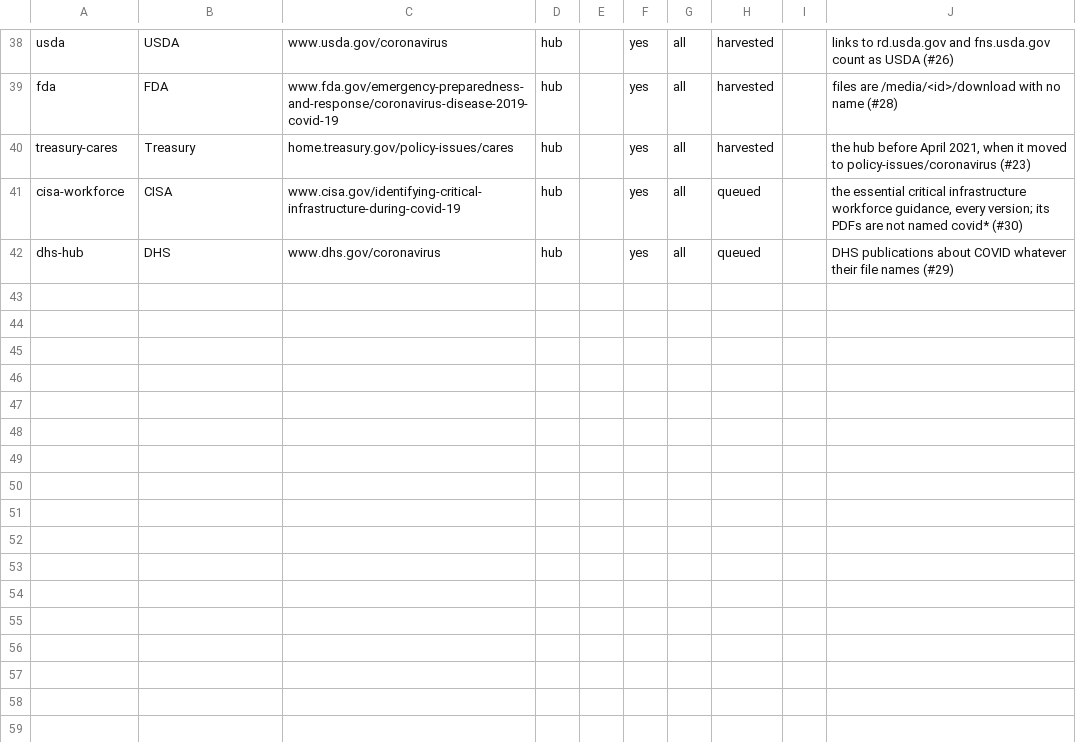
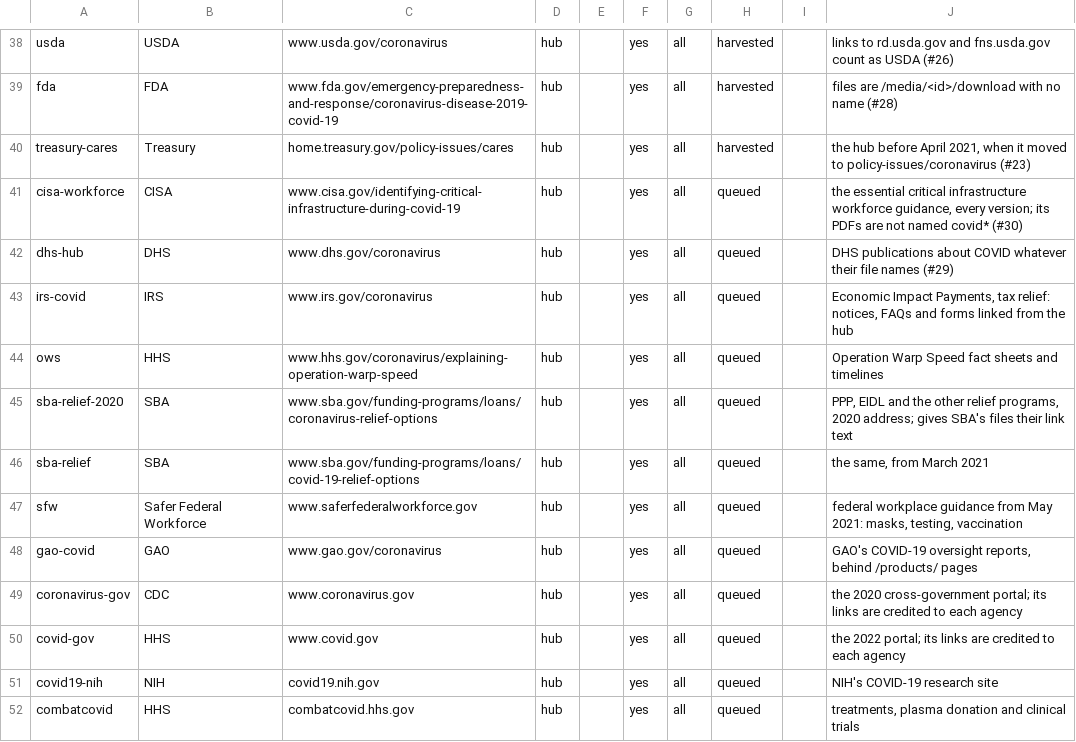
Before and after one commit to Robin-IA/federal-pandemic-record-covid19, a TSV file: build/sources.tsv, drawn as a sheet; only a part is shown, gaps mark what is left out.

```diff
--- a/build/sources.tsv
+++ b/build/sources.tsv
@@ -42 +42,11 @@ cisa-workforce	CISA	www.cisa.gov/identifying-critical-infrastructure-during-covi
 dhs-hub	DHS	www.dhs.gov/coronavirus	hub		yes	all	queued		DHS publications about COVID whatever their file names (#29)
+irs-covid	IRS	www.irs.gov/coronavirus	hub		yes	all	queued		Economic Impact Payments, tax relief: notices, FAQs and forms linked from the hub
+ows	HHS	www.hhs.gov/coronavirus/explaining-operation-warp-speed	hub		yes	all	queued		Operation Warp Speed fact sheets and timelines
+sba-relief-2020	SBA	www.sba.gov/funding-programs/loans/coronavirus-relief-options	hub		yes	all	queued		PPP, EIDL and the other relief programs, 2020 address; gives SBA's files their link text
+sba-relief	SBA	www.sba.gov/funding-programs/loans/covid-19-relief-options	hub		yes	all	queued		the same, from March 2021
+sfw	Safer Federal Workforce	www.saferfederalworkforce.gov	hub		yes	all	queued		federal workplace guidance from May 2021: masks, testing, vaccination
+gao-covid	GAO	www.gao.gov/coronavirus	hub		yes	all	queued		GAO's COVID-19 oversight reports, behind /products/ pages
+coronavirus-gov	CDC	www.coronavirus.gov	hub		yes	all	queued		the 2020 cross-government portal; its links are credited to each agency
+covid-gov	HHS	www.covid.gov	hub		yes	all	queued		the 2022 portal; its links are credited to each agency
+covid19-nih	NIH	covid19.nih.gov	hub		yes	all	queued		NIH's COVID-19 research site
+combatcovid	HHS	combatcovid.hhs.gov	hub		yes	all	queued		treatments, plasma donation and clinical trials
```
Also changed, not shown: 9 other files.
